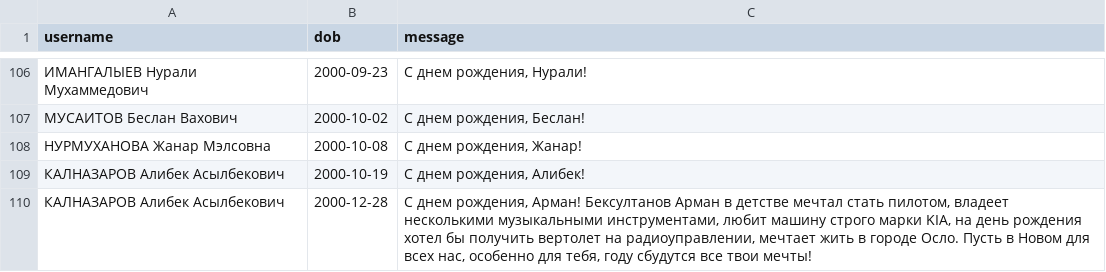
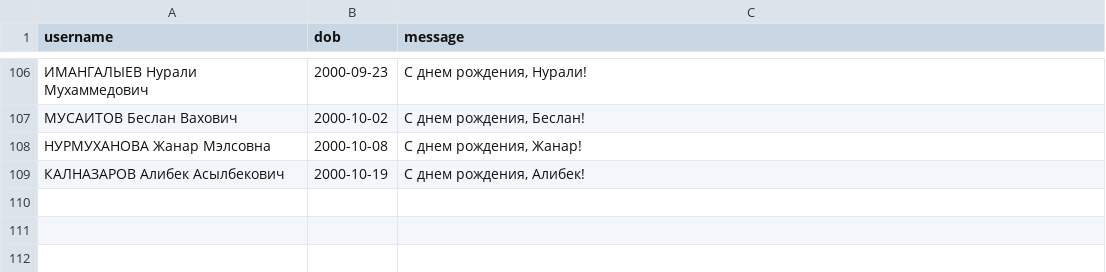
Before and after one commit to Kokkuzov/slack-birthday-BOT, a CSV file: data/birthdays.csv, drawn as a sheet; only a part is shown, gaps mark what is left out; the diff names each change by its address in the sheet, - before the commit and + after, or states it on an @@ line.

Commit message:
Update birthdays.csv

```diff
--- a/data/birthdays.csv
+++ b/data/birthdays.csv
-row 110: КАЛНАЗАРОВ Алибек Асылбекович | 2000-12-28 | С днем рождения, Арман! Бексултанов Арман в детстве мечтал стать пилотом, владеет несколькими музыкальными инструментами, любит машину строго марки KIA, на день рождения хотел бы получить вертолет на радиоуправлении, мечтает жить в городе Осло. Пусть в Новом для всех нас, особенно для тебя, году сбудутся все твои мечты!
```
